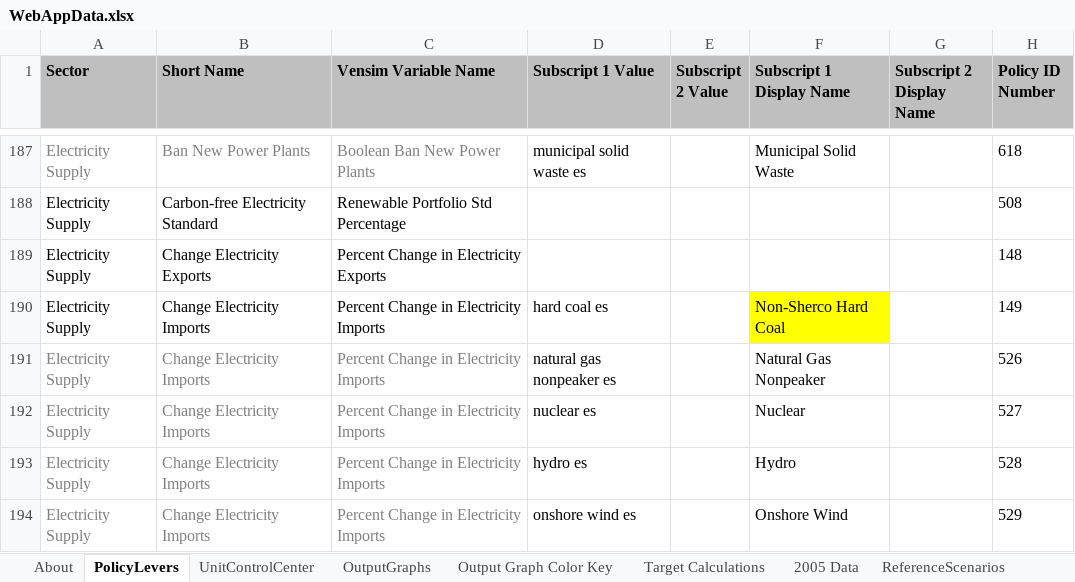
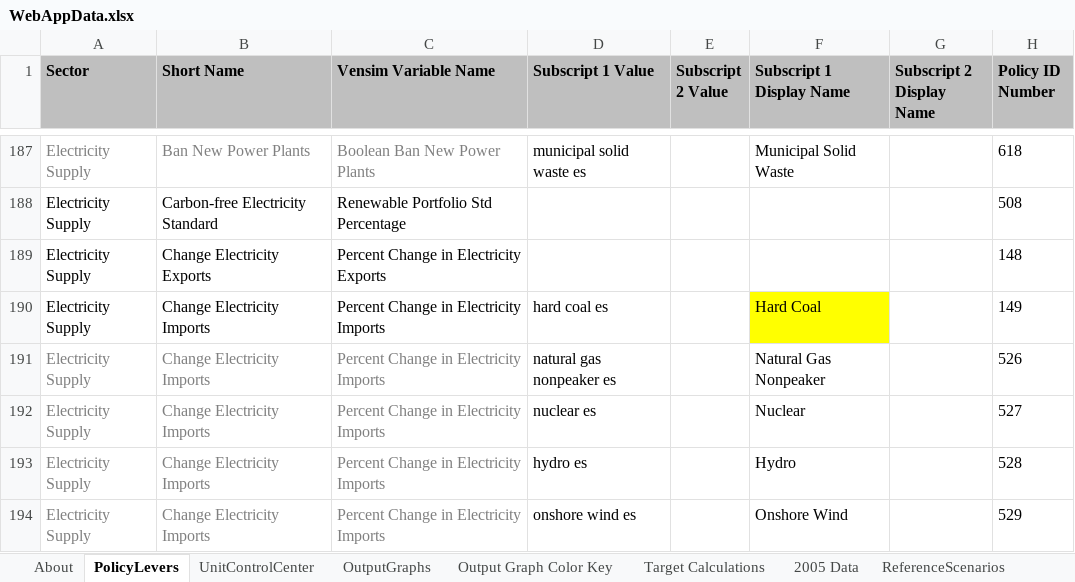
Before and after one commit to EnergyInnovation/eps-minnesota, an Excel workbook: WebAppData.xlsx, sheet PolicyLevers, drawn as a sheet; only a part is shown, gaps mark what is left out; values as stored, in another font and other column widths than the file's, no borders; conditional formats not drawn; the diff names each change by its address in the sheet, - before the commit and + after, or states it on an @@ line.

Commit message:
Updated webapp - fix typo, updated policy schedule for RMI

```diff
--- a/WebAppData.xlsx (sheet PolicyLevers)
+++ b/WebAppData.xlsx (sheet PolicyLevers)
-F190 (Subscript 1 Display Name): Non-Sherco Hard Coal
+F190 (Subscript 1 Display Name): Hard Coal
```
Also changed, not shown: 2 other files.
